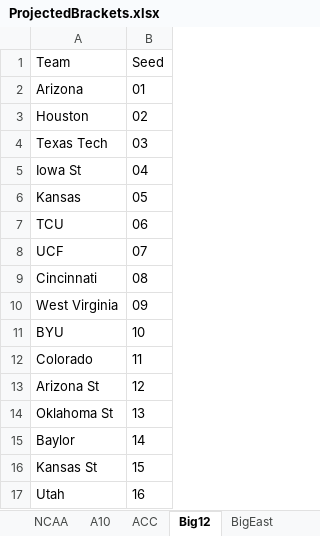
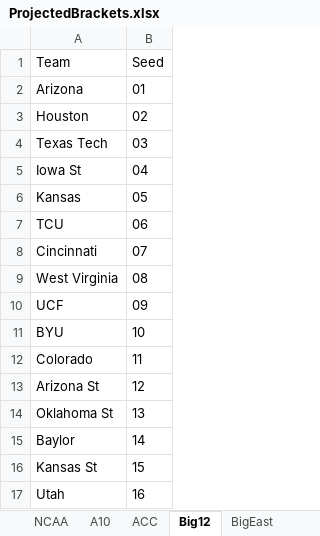
Before and after one commit to egomaniacsfantasy/EgomaniacsBracket, an Excel workbook: ProjectedBrackets.xlsx, sheet Big12, drawn as a sheet; values as stored, in another font and other column widths than the file's, no borders; removed rows and columns are numbered as before the commit, all else as after; the diff names each change by its address in the sheet, - before the commit and + after, or states it on an @@ line.

```diff
--- a/ProjectedBrackets.xlsx (sheet Big12)
+++ b/ProjectedBrackets.xlsx (sheet Big12)
-row 8: UCF | 07
-B8 (Seed): 08
+B8 (Seed): 07
-B9 (Seed): 09
+B9 (Seed): 08
+row 10: UCF | 09
```
Also changed, not shown: sheet MountainWest, sheet MidAmerican, sheet BigEast, conf_matchup_probs_2026.xlsx, conf_team_stats_2026.xlsx, 12 other files.
